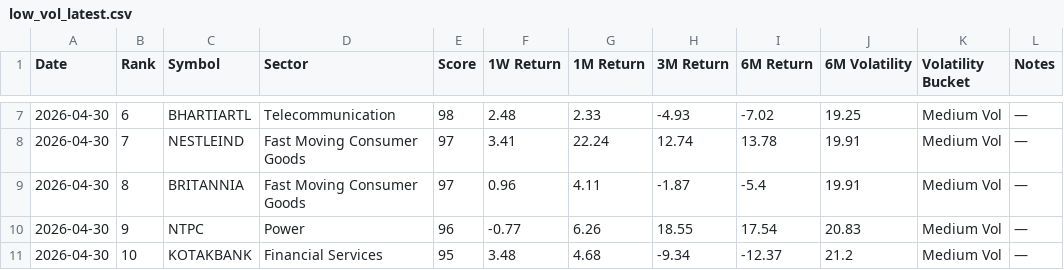
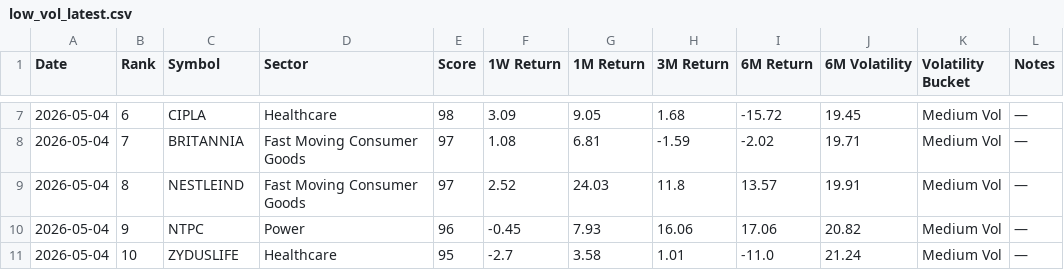
Before and after one commit to lightninbulls-stack/hanush-app, a CSV file: backend/data/low_vol_latest.csv, drawn as a sheet; only a part is shown, gaps mark what is left out; the diff covers the shown part only.

```diff
--- a/backend/data/low_vol_latest.csv
+++ b/backend/data/low_vol_latest.csv
@@ -7,5 +7,5 @@ Date,Rank,Symbol,Sector,Score,1W Return,1M Return,3M Return,6M Return,6M Volatil
-2026-04-30,6,BHARTIARTL,Telecommunication,98,2.48,2.33,-4.93,-7.02,19.25,Medium Vol,—
-2026-04-30,7,NESTLEIND,Fast Moving Consumer Goods,97,3.41,22.24,12.74,13.78,19.91,Medium Vol,—
-2026-04-30,8,BRITANNIA,Fast Moving Consumer Goods,97,0.96,4.11,-1.87,-5.4,19.91,Medium Vol,—
-2026-04-30,9,NTPC,Power,96,-0.77,6.26,18.55,17.54,20.83,Medium Vol,—
-2026-04-30,10,KOTAKBANK,Financial Services,95,3.48,4.68,-9.34,-12.37,21.2,Medium Vol,—
+2026-05-04,6,CIPLA,Healthcare,98,3.09,9.05,1.68,-15.72,19.45,Medium Vol,—
+2026-05-04,7,BRITANNIA,Fast Moving Consumer Goods,97,1.08,6.81,-1.59,-2.02,19.71,Medium Vol,—
+2026-05-04,8,NESTLEIND,Fast Moving Consumer Goods,97,2.52,24.03,11.8,13.57,19.91,Medium Vol,—
+2026-05-04,9,NTPC,Power,96,-0.45,7.93,16.06,17.06,20.82,Medium Vol,—
+2026-05-04,10,ZYDUSLIFE,Healthcare,95,-2.7,3.58,1.01,-11.0,21.24,Medium Vol,—
```
Also changed, not shown: 108 edited cells elsewhere in this file.
